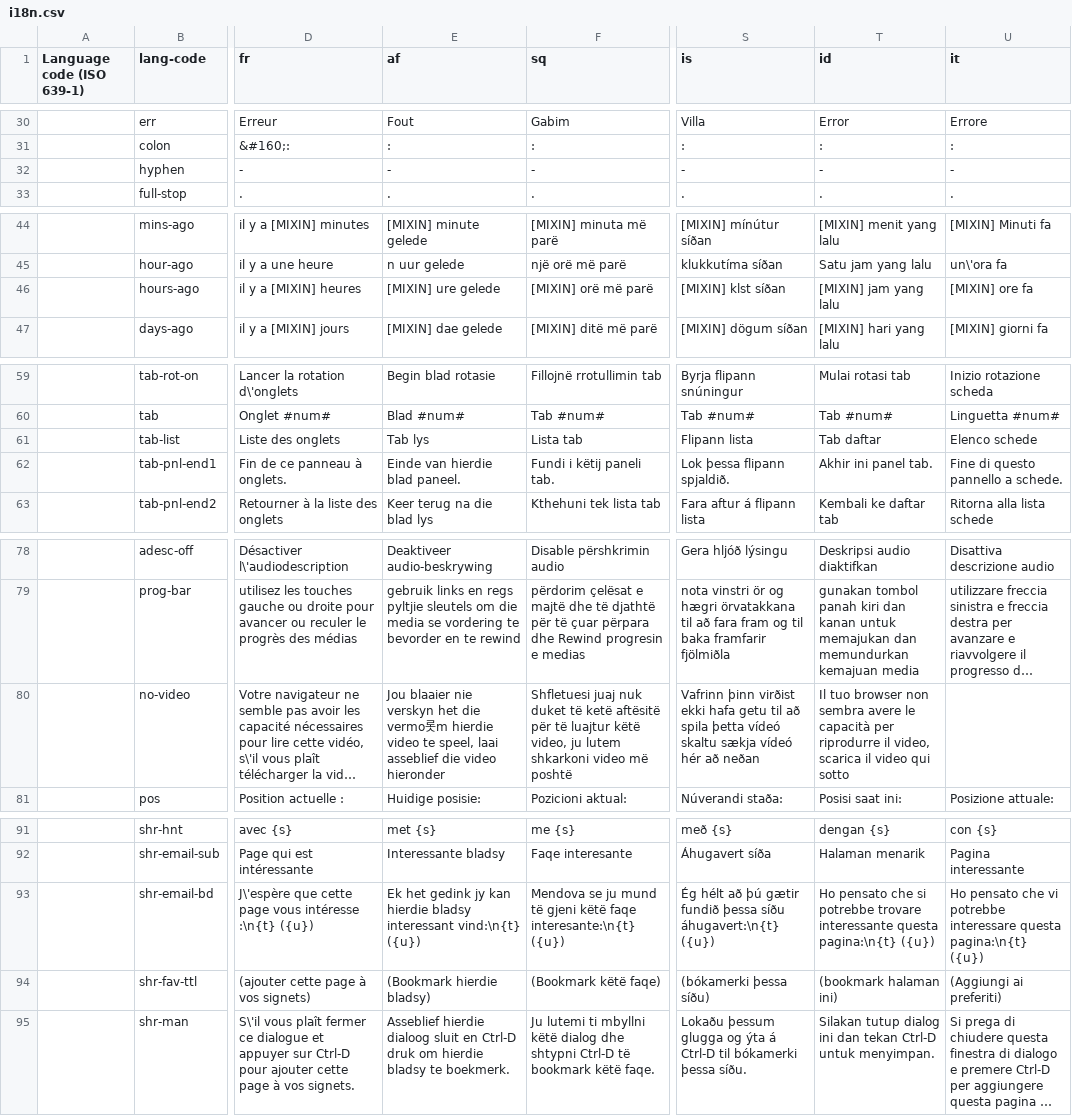
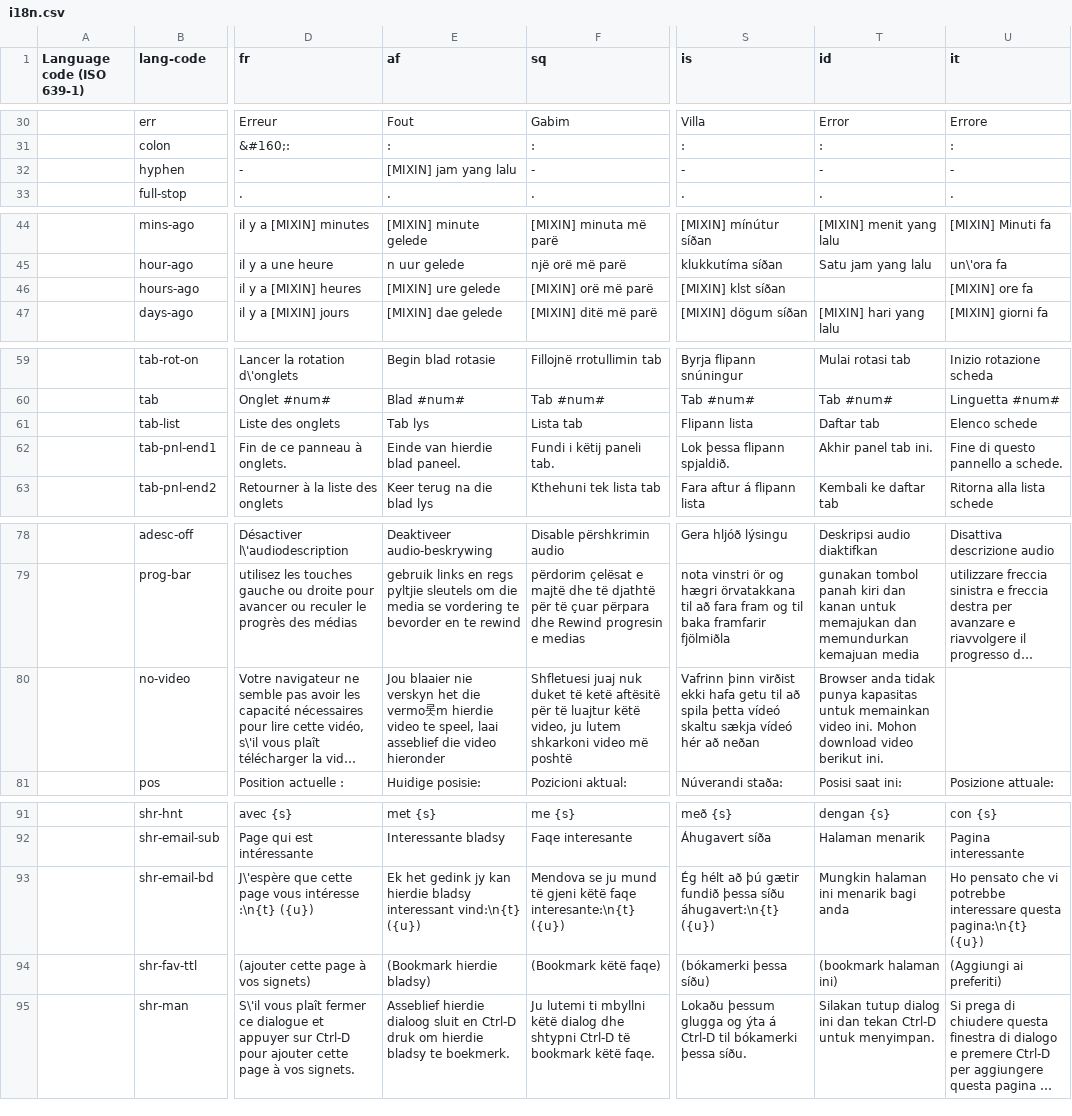
Before and after one commit to zhishare751283865MelindaSmith/wet-boew, a CSV file: src/i18n/i18n.csv, drawn as a sheet; only a part is shown, gaps mark what is left out; long unchanged cells end in …; the diff covers the shown part only; the diff names each change by its address in the sheet, - before the commit and + after, or states it on an @@ line.

```diff
--- a/src/i18n/i18n.csv
+++ b/src/i18n/i18n.csv
-E32 (af): -
+E32 (af): [MIXIN] jam yang lalu
-T46 (id): [MIXIN] jam yang lalu
+T46 (id): (empty)
-T61 (id): Tab daftar
+T61 (id): Daftar tab
-T62 (id): Akhir ini panel tab.
+T62 (id): Akhir panel tab ini.
-T80 (id): Il tuo browser non sembra avere le capacità per riprodurre il video, scarica il video qui sotto
+T80 (id): Browser anda tidak punya kapasitas untuk memainkan video ini. Mohon download video berikut ini.
-T93 (id): Ho pensato che si potrebbe trovare interessante questa pagina:\n{t} ({u})
+T93 (id): Mungkin halaman ini menarik bagi anda
```
Also changed, not shown: 14 edited cells elsewhere in this file.
